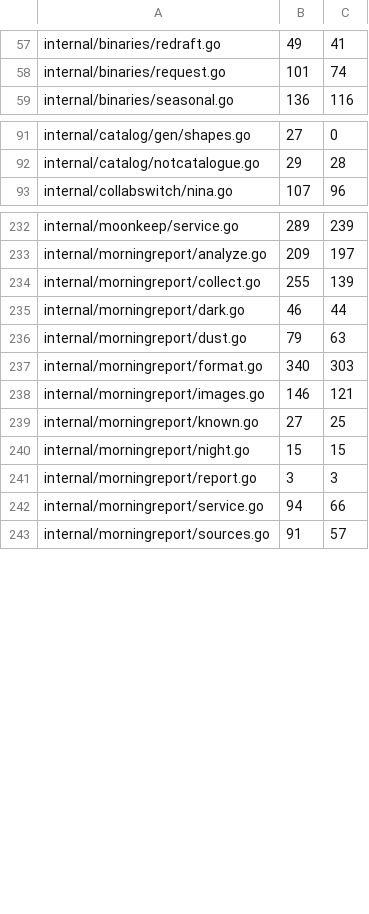
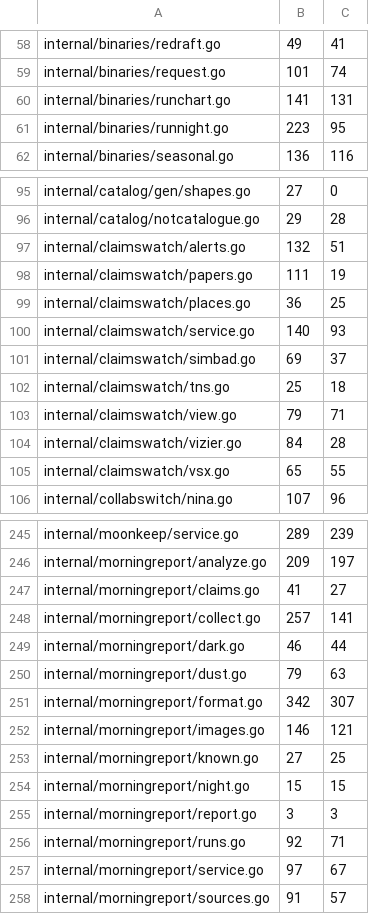
Before and after one commit to USA-RedDragon/astro-stacker, a TSV file: .github/coverage-baseline.tsv, drawn as a sheet; only a part is shown, gaps mark what is left out; the diff covers the shown part only.

```diff
--- a/.github/coverage-baseline.tsv
+++ b/.github/coverage-baseline.tsv
@@ -58,2 +59,4 @@ internal/binaries/redraft.go	49	41
 internal/binaries/request.go	101	74
+internal/binaries/runchart.go	141	131
+internal/binaries/runnight.go	223	95
 internal/binaries/seasonal.go	136	116
@@ -92,2 +96,11 @@ internal/catalog/gen/shapes.go	27	0
 internal/catalog/notcatalogue.go	29	28
+internal/claimswatch/alerts.go	132	51
+internal/claimswatch/papers.go	111	19
+internal/claimswatch/places.go	36	25
+internal/claimswatch/service.go	140	93
+internal/claimswatch/simbad.go	69	37
+internal/claimswatch/tns.go	25	18
+internal/claimswatch/view.go	79	71
+internal/claimswatch/vizier.go	84	28
+internal/claimswatch/vsx.go	65	55
 internal/collabswitch/nina.go	107	96
@@ -233,6 +246,7 @@ internal/moonkeep/service.go	289	239
 internal/morningreport/analyze.go	209	197
-internal/morningreport/collect.go	255	139
+internal/morningreport/claims.go	41	27
+internal/morningreport/collect.go	257	141
 internal/morningreport/dark.go	46	44
 internal/morningreport/dust.go	79	63
-internal/morningreport/format.go	340	303
+internal/morningreport/format.go	342	307
 internal/morningreport/images.go	146	121
@@ -241,3 +255,4 @@ internal/morningreport/night.go	15	15
 internal/morningreport/report.go	3	3
-internal/morningreport/service.go	94	66
+internal/morningreport/runs.go	92	71
+internal/morningreport/service.go	97	67
 internal/morningreport/sources.go	91	57
```
Also changed, not shown: 3 added rows and 16 edited cells elsewhere in this file, 1 other file.
